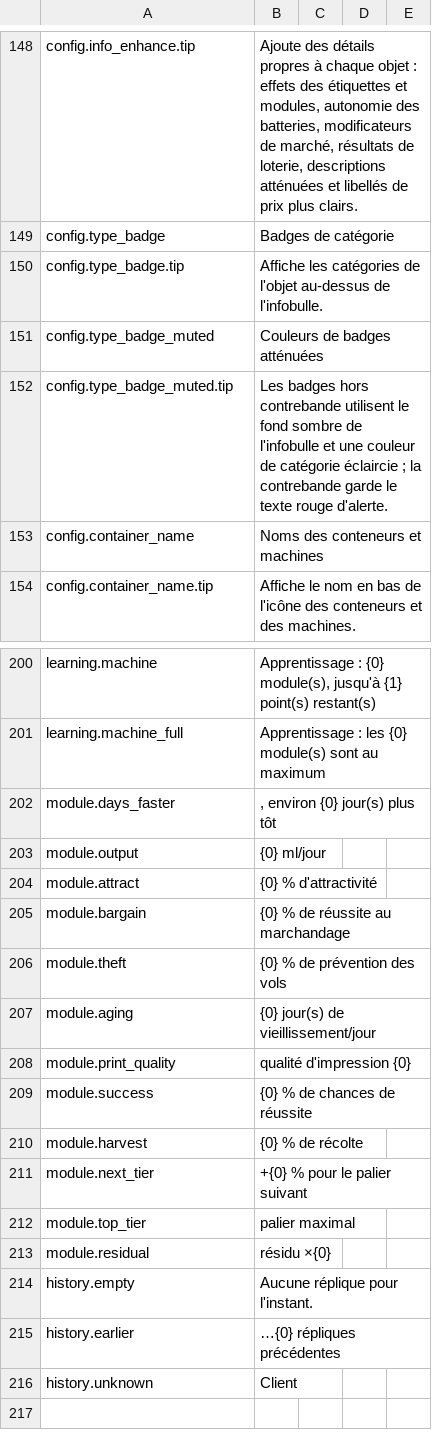
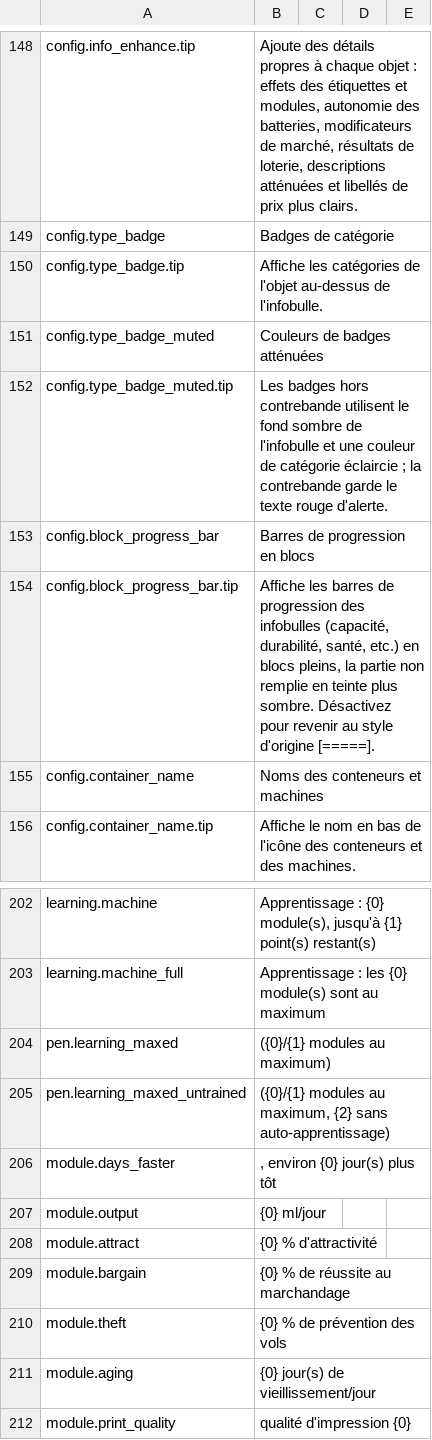
Before and after one commit to Nwflower/item-details, a CSV file: Localization/fr.csv, drawn as a sheet; only a part is shown, gaps mark what is left out; the shorter side is filled out with more unchanged rows; the diff names each change by its address in the sheet, - before the commit and + after, or states it on an @@ line.

```diff
--- a/Localization/fr.csv
+++ b/Localization/fr.csv
+row 153: config.block_progress_bar | Barres de progression en blocs
+row 154: config.block_progress_bar.tip | Affiche les barres de progression des infobulles (capacité, durabilité, santé, etc.) en blocs pleins, la partie non remplie en teinte plus sombre. Désactivez pour revenir au style d'origine [=====].
+row 204: pen.learning_maxed | ({0}/{1} modules au maximum)
+row 205: pen.learning_maxed_untrained | ({0}/{1} modules au maximum, {2} sans auto-apprentissage)
```
Also changed, not shown: Localization/es.csv, Localization/ja.csv, 26 other files.
